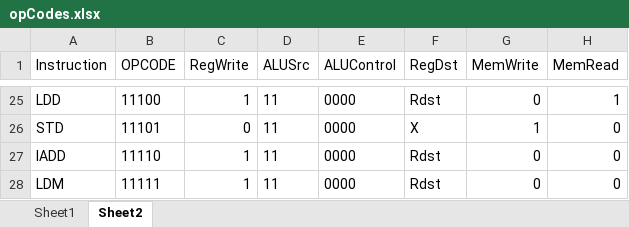
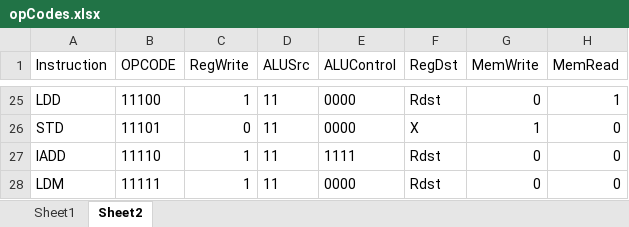
Before and after one commit to ziyadss/CMPN301-PipelinedHarvardProcessor, an Excel workbook: opCodes.xlsx, sheet Sheet2, drawn as a sheet; only a part is shown, gaps mark what is left out; values as stored, in another font and other column widths than the file's, no borders; the diff names each change by its address in the sheet, - before the commit and + after, or states it on an @@ line.

```diff
--- a/opCodes.xlsx (sheet Sheet2)
+++ b/opCodes.xlsx (sheet Sheet2)
-E27 (ALUControl): 0000
+E27 (ALUControl): 1111
```
Also changed, not shown: 3 other files.
